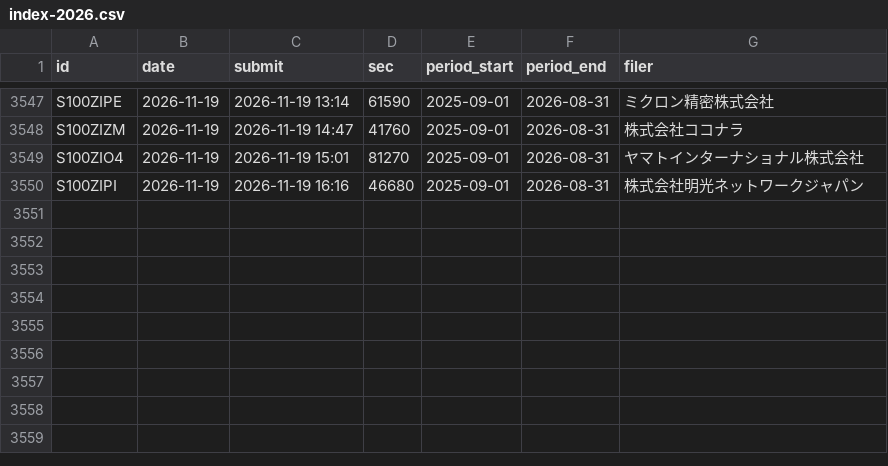
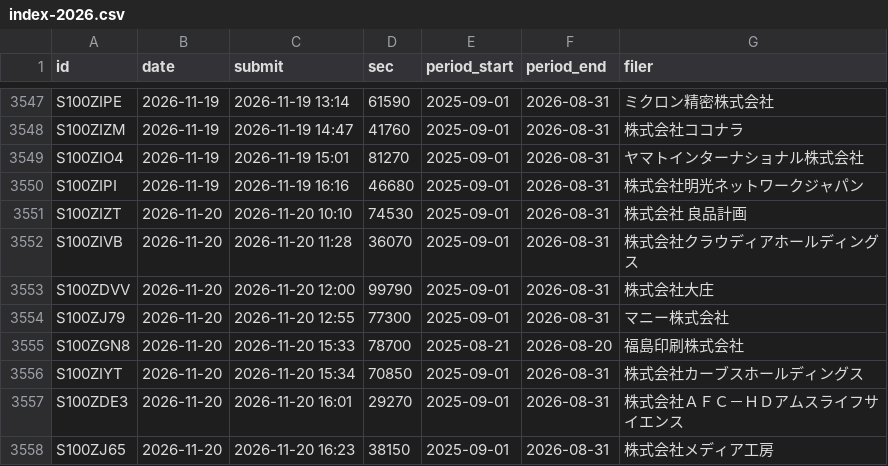
Before and after one commit to invest-ai-info/marketwatch-ai, a CSV file: yutai-edinet/index-2026.csv, drawn as a sheet; only a part is shown, gaps mark what is left out; the diff names each change by its address in the sheet, - before the commit and + after, or states it on an @@ line.

```diff
--- a/yutai-edinet/index-2026.csv
+++ b/yutai-edinet/index-2026.csv
+row 3551: S100ZIZT | 2026-11-20 | 2026-11-20 10:10 | 74530 | 2025-09-01 | 2026-08-31 | 株式会社 良品計画
+row 3552: S100ZIVB | 2026-11-20 | 2026-11-20 11:28 | 36070 | 2025-09-01 | 2026-08-31 | 株式会社クラウディアホールディングス
+row 3553: S100ZDVV | 2026-11-20 | 2026-11-20 12:00 | 99790 | 2025-09-01 | 2026-08-31 | 株式会社大庄
+row 3554: S100ZJ79 | 2026-11-20 | 2026-11-20 12:55 | 77300 | 2025-09-01 | 2026-08-31 | マニー株式会社
+row 3555: S100ZGN8 | 2026-11-20 | 2026-11-20 15:33 | 78700 | 2025-08-21 | 2026-08-20 | 福島印刷株式会社
+row 3556: S100ZIYT | 2026-11-20 | 2026-11-20 15:34 | 70850 | 2025-09-01 | 2026-08-31 | 株式会社カーブスホールディングス
+row 3557: S100ZDE3 | 2026-11-20 | 2026-11-20 16:01 | 29270 | 2025-09-01 | 2026-08-31 | 株式会社ＡＦＣ－ＨＤアムスライフサイエンス
+row 3558: S100ZJ65 | 2026-11-20 | 2026-11-20 16:23 | 38150 | 2025-09-01 | 2026-08-31 | 株式会社メディア工房
```
Also changed, not shown: 2 other files.
